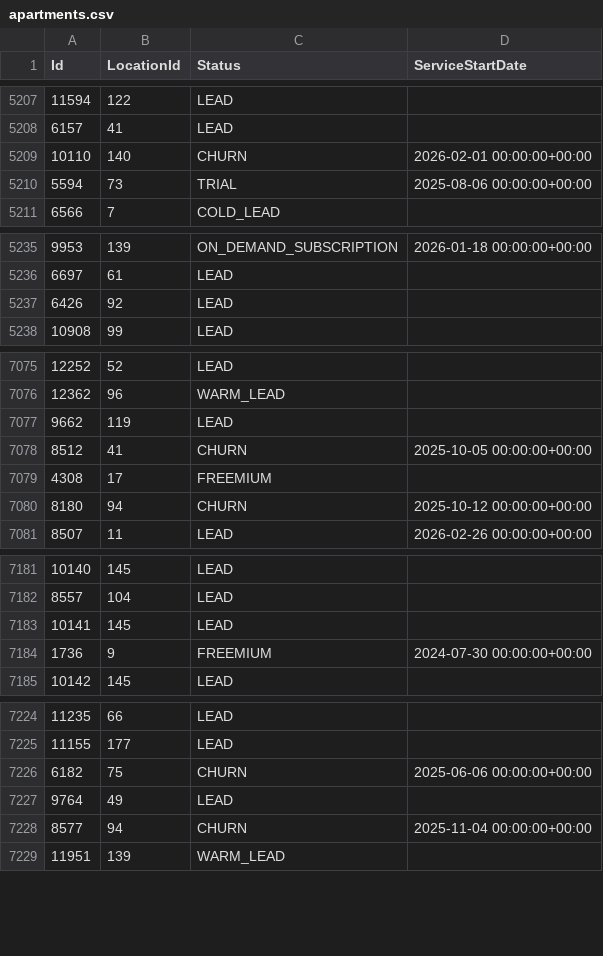
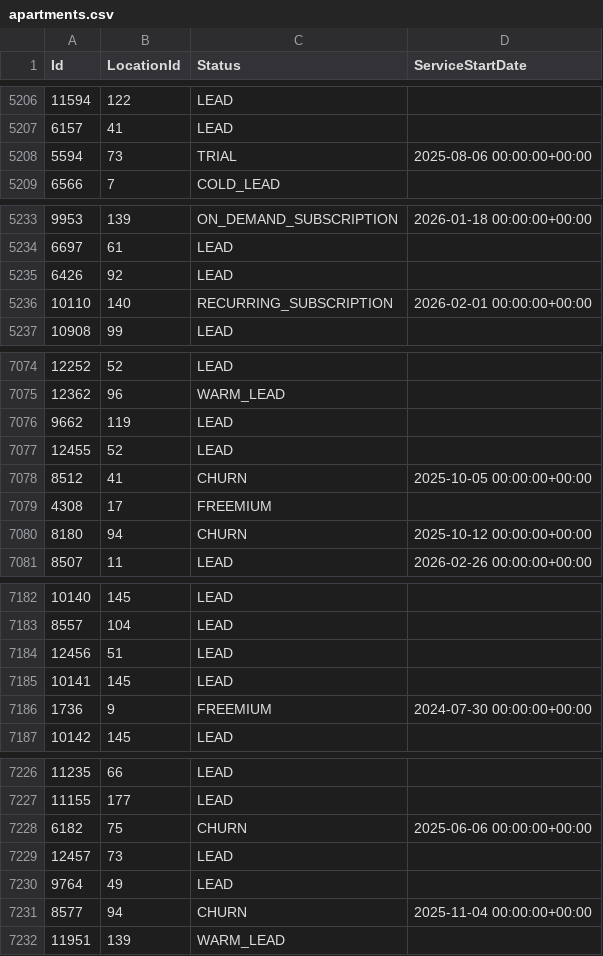
Before and after one commit to AryanGupta-Faireez/demand-dashboard, a CSV file: data/apartments.csv, drawn as a sheet; only a part is shown, gaps mark what is left out; the diff covers the shown part only.

```diff
--- a/data/apartments.csv
+++ b/data/apartments.csv
@@ -5208,3 +5207,2 @@ Id,LocationId,Status,ServiceStartDate
 6157,41,LEAD,
-10110,140,CHURN,2026-02-01 00:00:00+00:00
 5594,73,TRIAL,2025-08-06 00:00:00+00:00
@@ -5237,2 +5235,3 @@ Id,LocationId,Status,ServiceStartDate
 6426,92,LEAD,
+10110,140,RECURRING_SUBSCRIPTION,2026-02-01 00:00:00+00:00
 10908,99,LEAD,
@@ -7077,2 +7076,3 @@ Id,LocationId,Status,ServiceStartDate
 9662,119,LEAD,
+12455,52,LEAD,
 8512,41,CHURN,2025-10-05 00:00:00+00:00
@@ -7182,2 +7183,3 @@ Id,LocationId,Status,ServiceStartDate
 8557,104,LEAD,
+12456,51,LEAD,
 10141,145,LEAD,
@@ -7226,2 +7228,3 @@ Id,LocationId,Status,ServiceStartDate
 6182,75,CHURN,2025-06-06 00:00:00+00:00
+12457,73,LEAD,
 9764,49,LEAD,
```
Also changed, not shown: 1 added row and 5 moved rows elsewhere in this file, data/locations.csv, data/promotions.csv, 3 other files.
